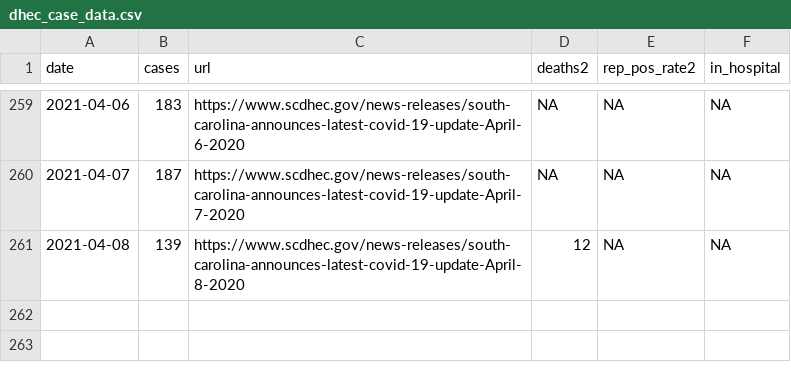
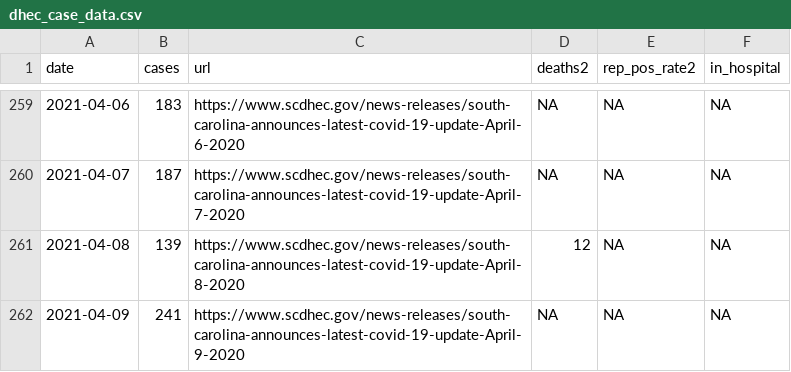
Before and after one commit to jacob-long/SC-COVID-19-Dashboard, a CSV file: dhec_case_data.csv, drawn as a sheet; only a part is shown, gaps mark what is left out.

```diff
--- a/dhec_case_data.csv
+++ b/dhec_case_data.csv
@@ -261 +261,2 @@ date,cases,url,deaths2,rep_pos_rate2,in_hospital
 2021-04-08,139,https://www.scdhec.gov/news-releases/south-carolina-announces-latest-covid-19-update-April-8-2020,12,NA,NA
+2021-04-09,241,https://www.scdhec.gov/news-releases/south-carolina-announces-latest-covid-19-update-April-9-2020,NA,NA,NA
```
Also changed, not shown: 1 other file.
